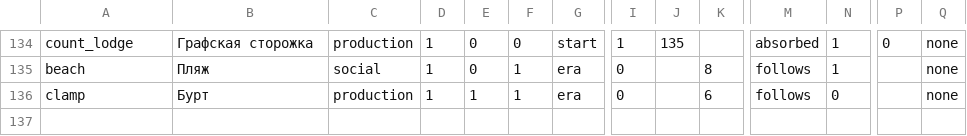
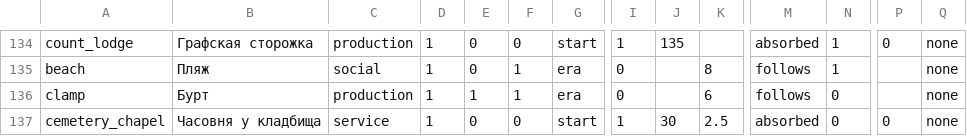
Before and after one commit to algb006/kolkhoz_root, a CSV file: tables/unit_types.csv, drawn as a sheet; only a part is shown, gaps mark what is left out; rows hold the shown columns only; the diff names each change by its address in the sheet, - before the commit and + after, or states it on an @@ line.

```diff
--- a/tables/unit_types.csv
+++ b/tables/unit_types.csv
+row 137: cemetery_chapel | Часовня у кладбища | service | 1 | 0 | 0 | start | 1 | 30 | 2.5 | absorbed | 0 | 0 | none
```
Also changed, not shown: tables/start_layout.csv, tables/unit_level_cost.csv, 1 other file.
